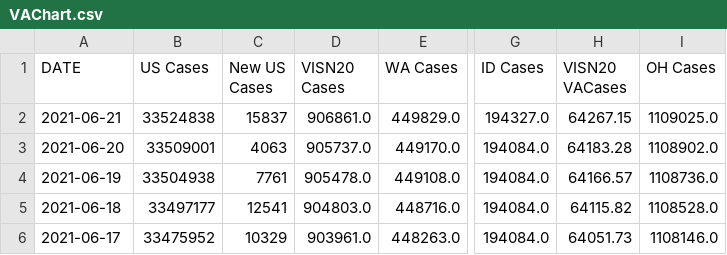
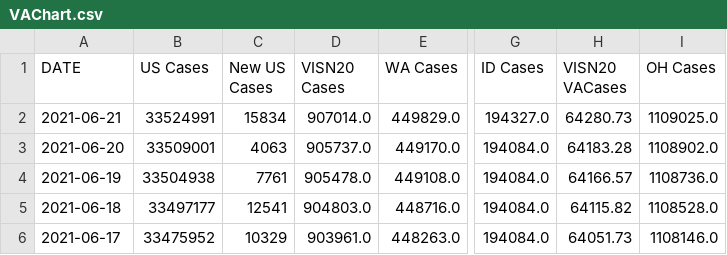
Before and after one commit to Sharma6614/VACCTMain, a CSV file: VAChart.csv, drawn as a sheet; only a part is shown, gaps mark what is left out; the diff names each change by its address in the sheet, - before the commit and + after, or states it on an @@ line.

```diff
--- a/VAChart.csv
+++ b/VAChart.csv
-B2 (US Cases): 33524838
+B2 (US Cases): 33524991
-C2 (New US Cases): 15837
+C2 (New US Cases): 15834
-D2 (VISN20 Cases): 906861.0
+D2 (VISN20 Cases): 907014.0
-H2 (VISN20 VACases): 64267.15
+H2 (VISN20 VACases): 64280.73
```
Also changed, not shown: CCTVAChart2.csv.
